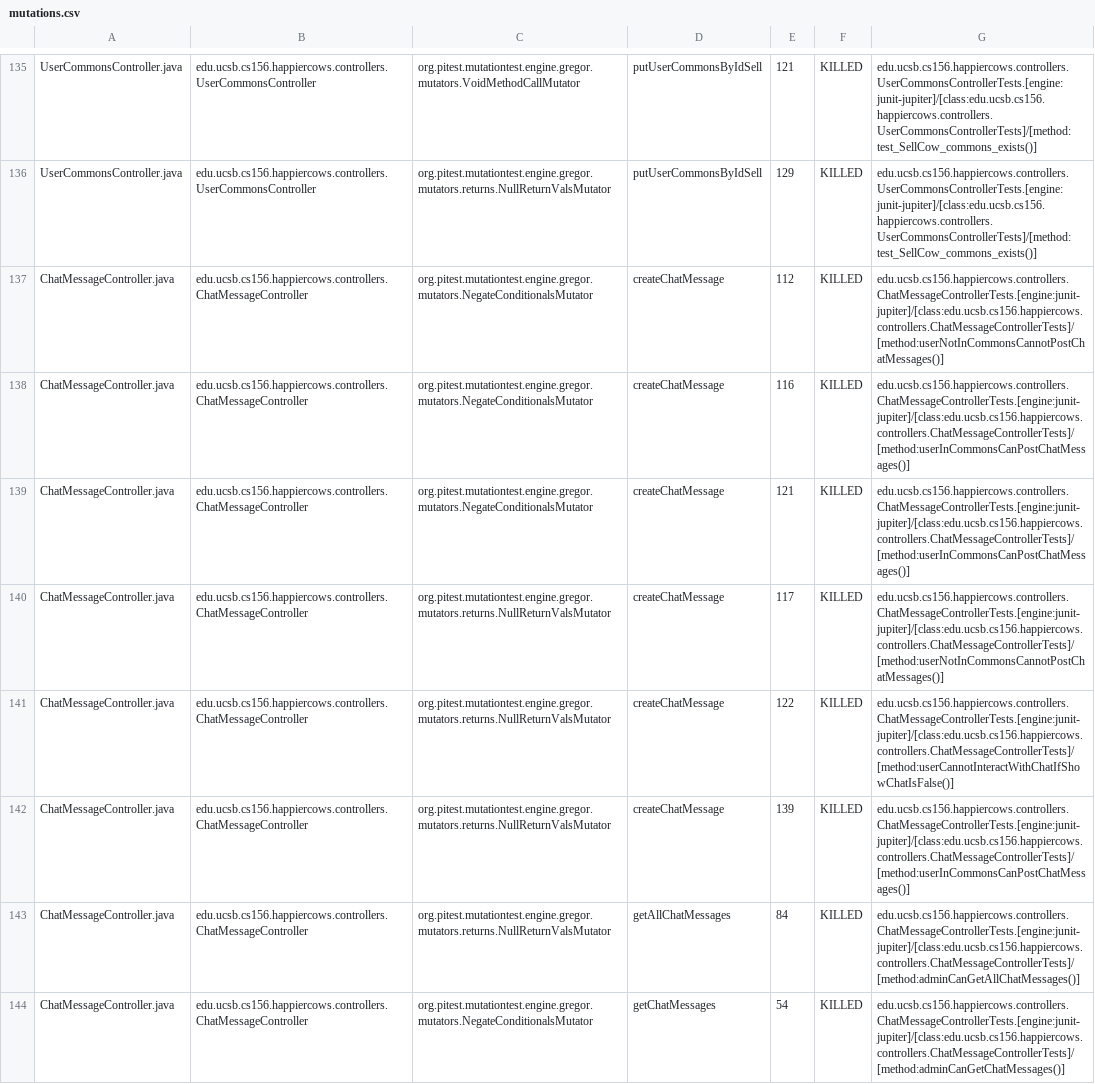
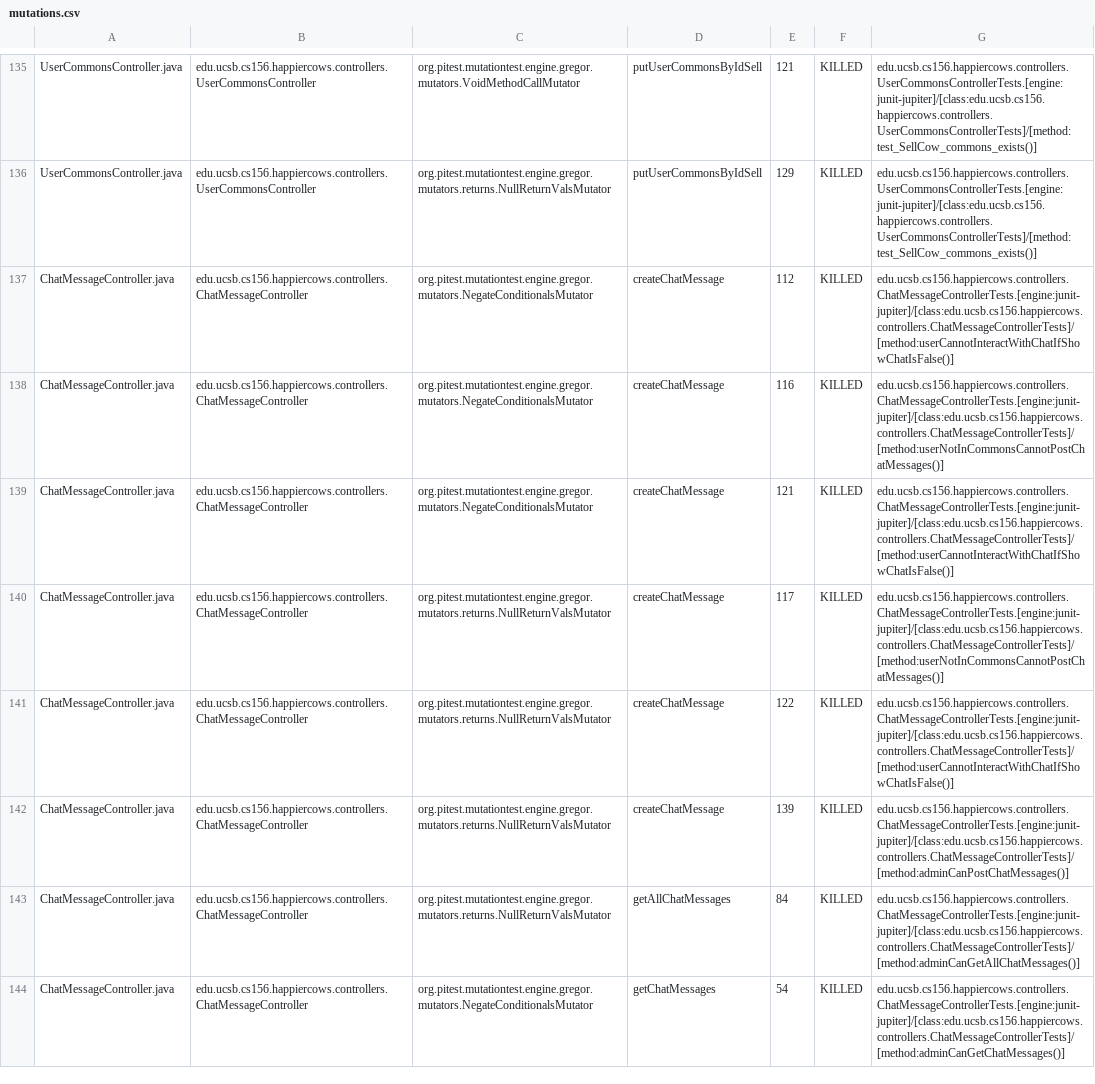
Before and after one commit to ucsb-cs156-s24/proj-happycows-s24-4pm-6, a CSV file: prs/27/pitest/mutations.csv, drawn as a sheet; only a part is shown, gaps mark what is left out; the diff covers the shown part only.

Commit message:
Deploying to gh-pages from @ ucsb-cs156-s24/proj-happycows-s24-4pm-6@8fe4fd90f851031523d2b61e6ddadb5622d5cbf9 🚀

```diff
--- a/prs/27/pitest/mutations.csv
+++ b/prs/27/pitest/mutations.csv
@@ -136,8 +136,8 @@ UserCommonsController.java,edu.ucsb.cs156.happiercows.controllers.UserCommonsCon
 UserCommonsController.java,edu.ucsb.cs156.happiercows.controllers.UserCommonsController,org.pitest.mutationtest.engine.gregor.mutators.returns.NullReturnValsMutator,putUserCommonsByIdSell,129,KILLED,edu.ucsb.cs156.happiercows.controllers.UserCommonsControllerTests.[engine:junit-jupiter]/[class:edu.ucsb.cs156.happiercows.controllers.UserCommonsControllerTests]/[method:test_SellCow_commons_exists()]
-ChatMessageController.java,edu.ucsb.cs156.happiercows.controllers.ChatMessageController,org.pitest.mutationtest.engine.gregor.mutators.NegateConditionalsMutator,createChatMessage,112,KILLED,edu.ucsb.cs156.happiercows.controllers.ChatMessageControllerTests.[engine:junit-jupiter]/[class:edu.ucsb.cs156.happiercows.controllers.ChatMessageControllerTests]/[method:userNotInCommonsCannotPostChatMessages()]
-ChatMessageController.java,edu.ucsb.cs156.happiercows.controllers.ChatMessageController,org.pitest.mutationtest.engine.gregor.mutators.NegateConditionalsMutator,createChatMessage,116,KILLED,edu.ucsb.cs156.happiercows.controllers.ChatMessageControllerTests.[engine:junit-jupiter]/[class:edu.ucsb.cs156.happiercows.controllers.ChatMessageControllerTests]/[method:userInCommonsCanPostChatMessages()]
-ChatMessageController.java,edu.ucsb.cs156.happiercows.controllers.ChatMessageController,org.pitest.mutationtest.engine.gregor.mutators.NegateConditionalsMutator,createChatMessage,121,KILLED,edu.ucsb.cs156.happiercows.controllers.ChatMessageControllerTests.[engine:junit-jupiter]/[class:edu.ucsb.cs156.happiercows.controllers.ChatMessageControllerTests]/[method:userInCommonsCanPostChatMessages()]
+ChatMessageController.java,edu.ucsb.cs156.happiercows.controllers.ChatMessageController,org.pitest.mutationtest.engine.gregor.mutators.NegateConditionalsMutator,createChatMessage,112,KILLED,edu.ucsb.cs156.happiercows.controllers.ChatMessageControllerTests.[engine:junit-jupiter]/[class:edu.ucsb.cs156.happiercows.controllers.ChatMessageControllerTests]/[method:userCannotInteractWithChatIfShowChatIsFalse()]
+ChatMessageController.java,edu.ucsb.cs156.happiercows.controllers.ChatMessageController,org.pitest.mutationtest.engine.gregor.mutators.NegateConditionalsMutator,createChatMessage,116,KILLED,edu.ucsb.cs156.happiercows.controllers.ChatMessageControllerTests.[engine:junit-jupiter]/[class:edu.ucsb.cs156.happiercows.controllers.ChatMessageControllerTests]/[method:userNotInCommonsCannotPostChatMessages()]
+ChatMessageController.java,edu.ucsb.cs156.happiercows.controllers.ChatMessageController,org.pitest.mutationtest.engine.gregor.mutators.NegateConditionalsMutator,createChatMessage,121,KILLED,edu.ucsb.cs156.happiercows.controllers.ChatMessageControllerTests.[engine:junit-jupiter]/[class:edu.ucsb.cs156.happiercows.controllers.ChatMessageControllerTests]/[method:userCannotInteractWithChatIfShowChatIsFalse()]
 ChatMessageController.java,edu.ucsb.cs156.happiercows.controllers.ChatMessageController,org.pitest.mutationtest.engine.gregor.mutators.returns.NullReturnValsMutator,createChatMessage,117,KILLED,edu.ucsb.cs156.happiercows.controllers.ChatMessageControllerTests.[engine:junit-jupiter]/[class:edu.ucsb.cs156.happiercows.controllers.ChatMessageControllerTests]/[method:userNotInCommonsCannotPostChatMessages()]
 ChatMessageController.java,edu.ucsb.cs156.happiercows.controllers.ChatMessageController,org.pitest.mutationtest.engine.gregor.mutators.returns.NullReturnValsMutator,createChatMessage,122,KILLED,edu.ucsb.cs156.happiercows.controllers.ChatMessageControllerTests.[engine:junit-jupiter]/[class:edu.ucsb.cs156.happiercows.controllers.ChatMessageControllerTests]/[method:userCannotInteractWithChatIfShowChatIsFalse()]
-ChatMessageController.java,edu.ucsb.cs156.happiercows.controllers.ChatMessageController,org.pitest.mutationtest.engine.gregor.mutators.returns.NullReturnValsMutator,createChatMessage,139,KILLED,edu.ucsb.cs156.happiercows.controllers.ChatMessageControllerTests.[engine:junit-jupiter]/[class:edu.ucsb.cs156.happiercows.controllers.ChatMessageControllerTests]/[method:userInCommonsCanPostChatMessages()]
+ChatMessageController.java,edu.ucsb.cs156.happiercows.controllers.ChatMessageController,org.pitest.mutationtest.engine.gregor.mutators.returns.NullReturnValsMutator,createChatMessage,139,KILLED,edu.ucsb.cs156.happiercows.controllers.ChatMessageControllerTests.[engine:junit-jupiter]/[class:edu.ucsb.cs156.happiercows.controllers.ChatMessageControllerTests]/[method:adminCanPostChatMessages()]
 ChatMessageController.java,edu.ucsb.cs156.happiercows.controllers.ChatMessageController,org.pitest.mutationtest.engine.gregor.mutators.returns.NullReturnValsMutator,getAllChatMessages,84,KILLED,edu.ucsb.cs156.happiercows.controllers.ChatMessageControllerTests.[engine:junit-jupiter]/[class:edu.ucsb.cs156.happiercows.controllers.ChatMessageControllerTests]/[method:adminCanGetAllChatMessages()]
```
Also changed, not shown: 50 edited cells elsewhere in this file, 48 other files.
